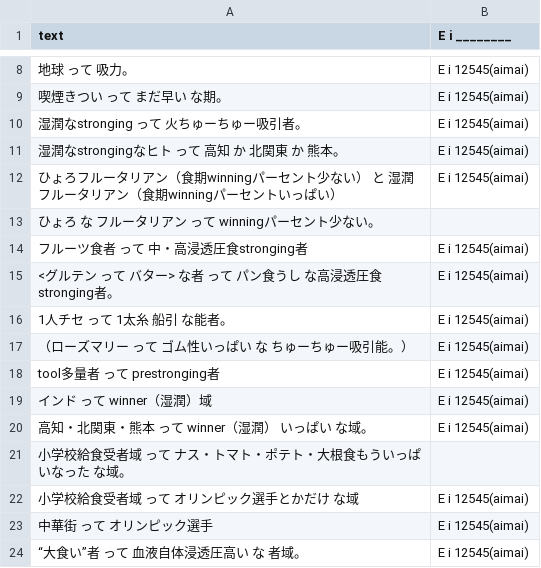
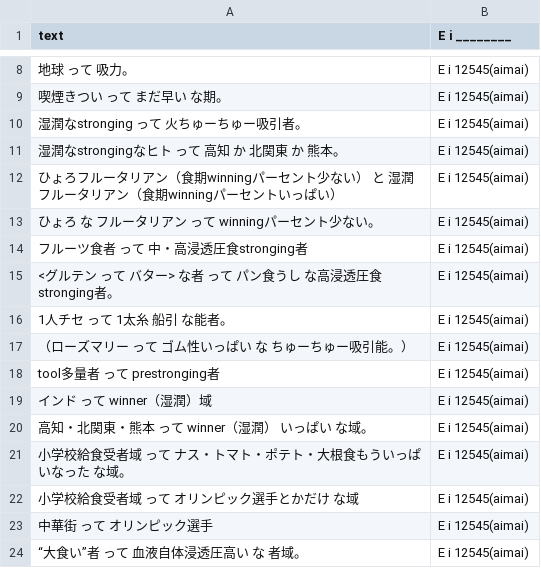
Before and after one commit to FruityheartGarden/E_I____, a CSV file: E i 12545 (aimai)/📙 E i 12545 (aimai) 3.csv, drawn as a sheet; only a part is shown, gaps mark what is left out; the diff names each change by its address in the sheet, - before the commit and + after, or states it on an @@ line.

Commit message:
🍆 📙 E i 12545 (aimai) 3.csv

```diff
--- a/E i 12545 (aimai)/📙 E i 12545 (aimai) 3.csv
+++ b/E i 12545 (aimai)/📙 E i 12545 (aimai) 3.csv
-B13 (E i ________): (empty)
+B13 (E i ________): E i 12545(aimai)
-B21 (E i ________): (empty)
+B21 (E i ________): E i 12545(aimai)
```
